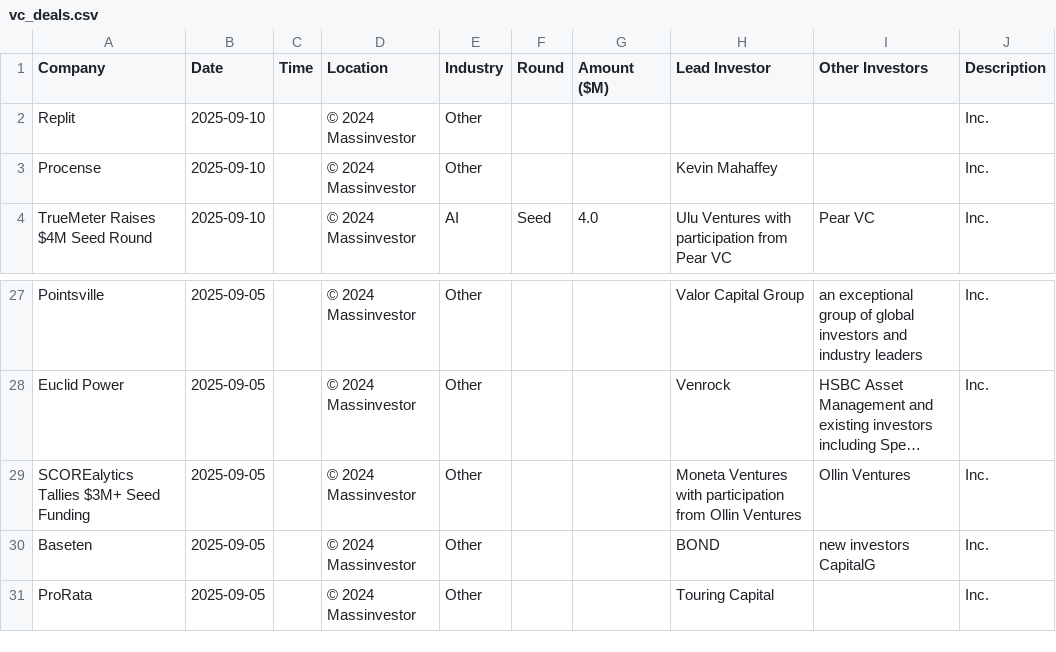
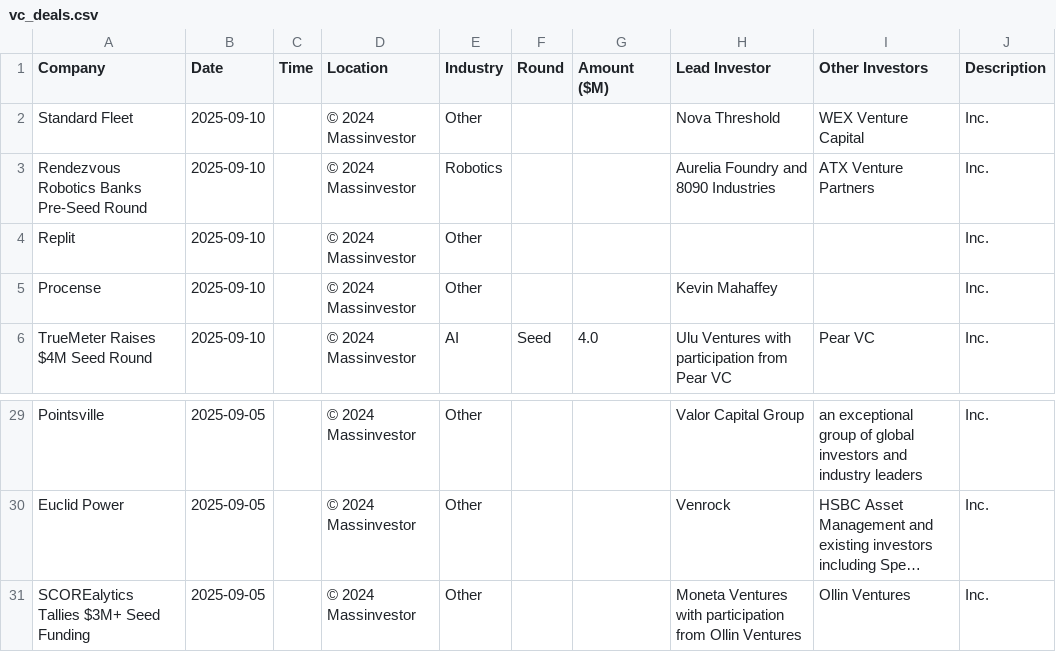
Before and after one commit to msingh6383/vcdeals, a CSV file: vc_deals.csv, drawn as a sheet; only a part is shown, gaps mark what is left out; long unchanged cells end in …; removed rows and columns are numbered as before the commit, all else as after; the diff names each change by its address in the sheet, - before the commit and + after, or states it on an @@ line.

```diff
--- a/vc_deals.csv
+++ b/vc_deals.csv
+row 2: Standard Fleet | 2025-09-10 |  | © 2024 Massinvestor | Other |  |  | Nova Threshold | WEX Venture Capital | Inc.
+row 3: Rendezvous Robotics Banks Pre-Seed Round | 2025-09-10 |  | © 2024 Massinvestor | Robotics |  |  | Aurelia Foundry and 8090 Industries | ATX Venture Partners | Inc.
-row 30: Baseten | 2025-09-05 |  | © 2024 Massinvestor | Other |  |  | BOND | new investors CapitalG | Inc.
-row 31: ProRata | 2025-09-05 |  | © 2024 Massinvestor | Other |  |  | Touring Capital |  | Inc.
```
Also changed, not shown: 1 other file.
